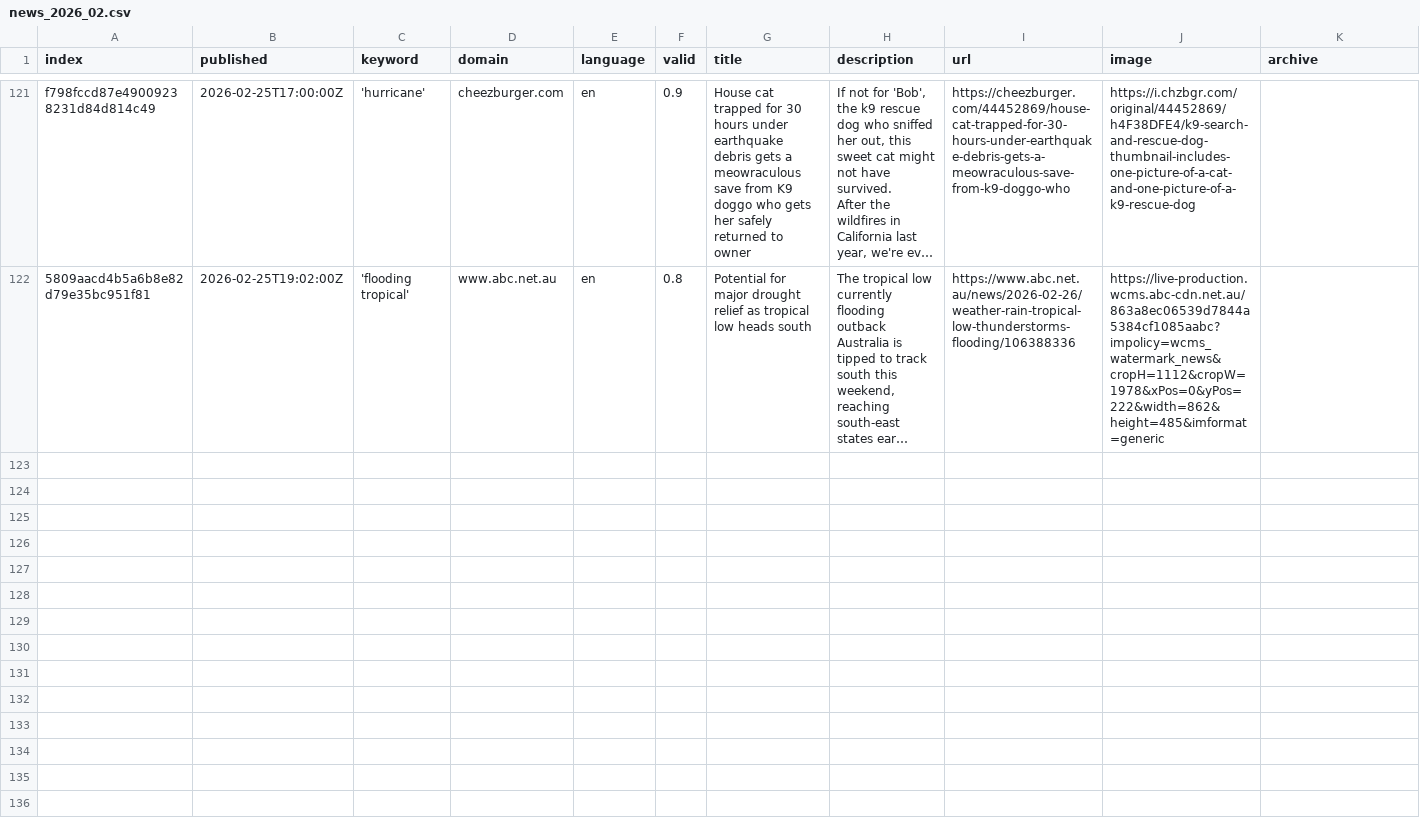
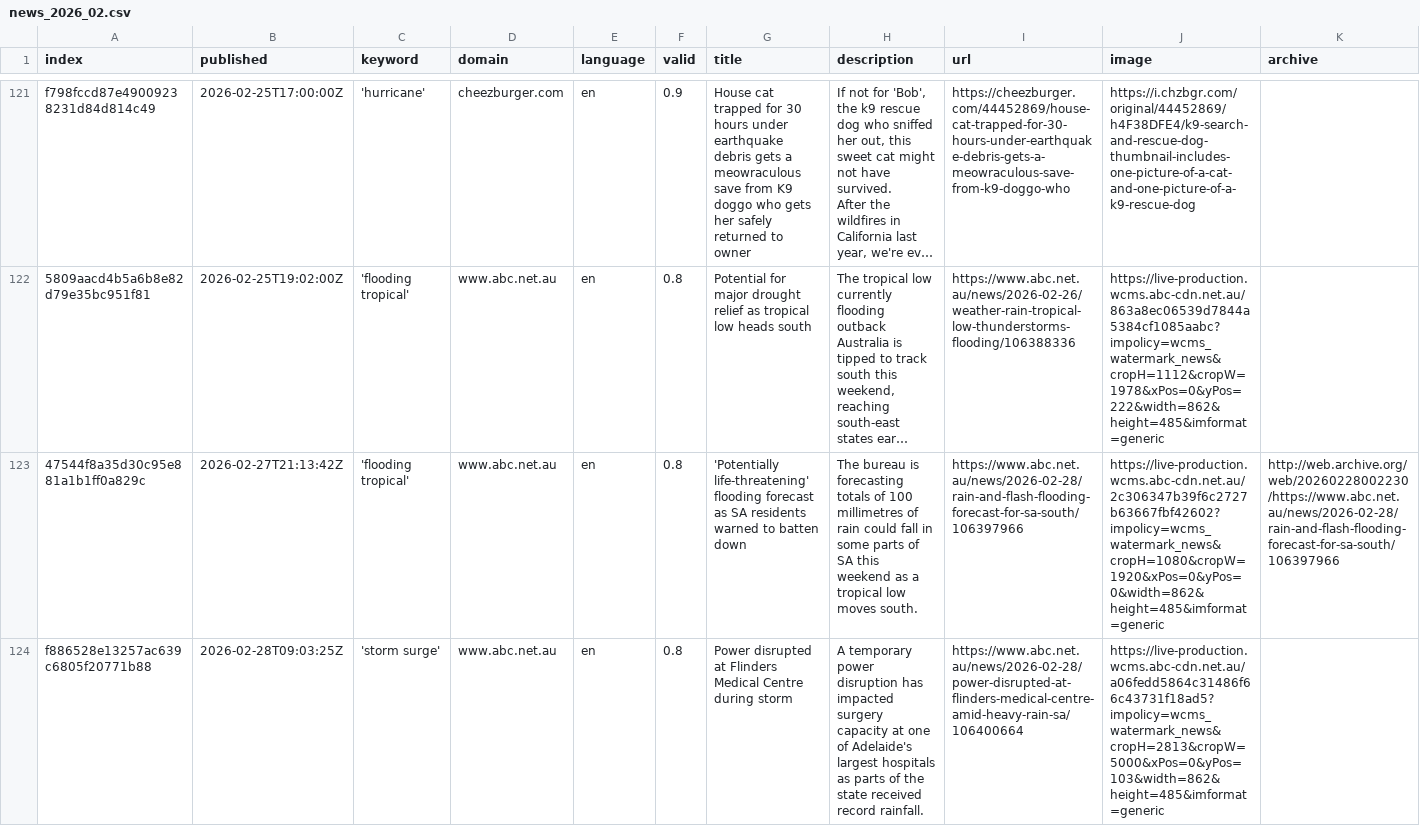
Before and after one commit to jens-news/hurricaneIsComing, a CSV file: csv/news_2026_02.csv, drawn as a sheet; only a part is shown, gaps mark what is left out; long unchanged cells end in …; rows hold the shown columns only; the diff names each change by its address in the sheet, - before the commit and + after, or states it on an @@ line.

```diff
--- a/csv/news_2026_02.csv
+++ b/csv/news_2026_02.csv
+row 123: 47544f8a35d30c95e881a1b1ff0a829c | 2026-02-27T21:13:42Z | 'flooding tropical' | www.abc.net.au | en | 0.8 | 'Potentially life-threatening' flooding forecast as SA residents warned to batten down | The bureau is forecasting totals of 100 millimetres of rain could fall in some parts of SA this weekend as a tropical low moves south. | https://www.abc.net.au/news/2026-02-28/rain-and-flash-flooding-forecast-for-sa-south/106397966 | https://live-production.wcms.abc-cdn.net.au/2c306347b39f6c2727b63667fbf42602?impolicy=wcms_watermark_news&cropH=1080&cropW=1920&xPos=0&yPos=0&width=862&height=485&imformat=generic | http://web.archive.org/web/20260228002230/https://www.abc.net.au/news/2026-02-28/rain-and-flash-flooding-forecast-for-sa-south/106397966
+row 124: f886528e13257ac639c6805f20771b88 | 2026-02-28T09:03:25Z | 'storm surge' | www.abc.net.au | en | 0.8 | Power disrupted at Flinders Medical Centre during storm | A temporary power disruption has impacted surgery capacity at one of Adelaide's largest hospitals as parts of the state received record rainfall. | https://www.abc.net.au/news/2026-02-28/power-disrupted-at-flinders-medical-centre-amid-heavy-rain-sa/106400664 | https://live-production.wcms.abc-cdn.net.au/a06fedd5864c31486f66c43731f18ad5?impolicy=wcms_watermark_news&cropH=2813&cropW=5000&xPos=0&yPos=103&width=862&height=485&imformat=generic
```
Also changed, not shown: csv/news_2026_03.csv, keywords.csv.
